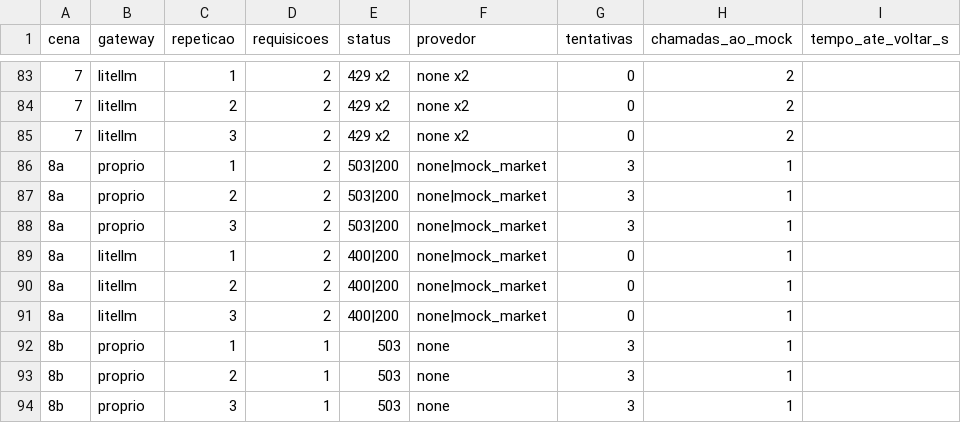
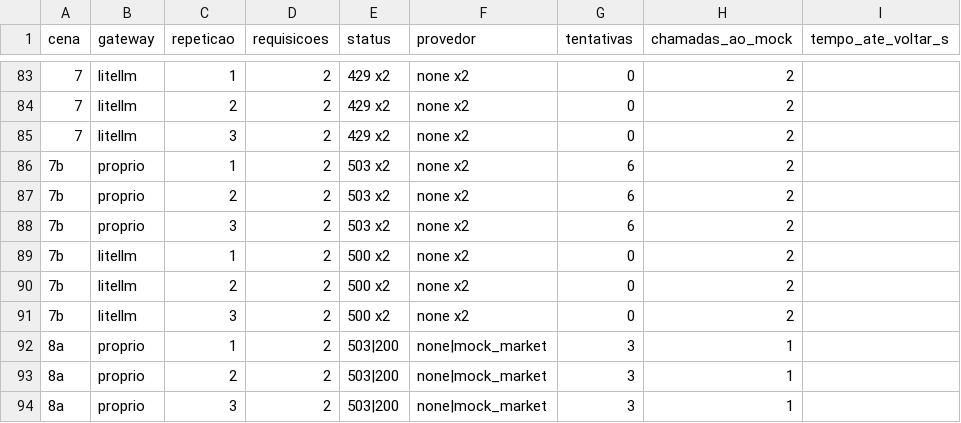
Before and after one commit to jcorreaviana/llm-gateway-study, a CSV file: reports/fase2-gateway-vs-litellm.csv, drawn as a sheet; only a part is shown, gaps mark what is left out; the shorter side is filled out with more unchanged rows; the diff covers the shown part only; the diff names each change by its address in the sheet, - before the commit and + after, or states it on an @@ line.

Commit message:
docs: clarify litellm config equivalence and comparison wording

```diff
--- a/reports/fase2-gateway-vs-litellm.csv
+++ b/reports/fase2-gateway-vs-litellm.csv
+row 86: 7b | proprio | 1 | 2 | 503 x2 | none x2 | 6 | 2
+row 87: 7b | proprio | 2 | 2 | 503 x2 | none x2 | 6 | 2
+row 88: 7b | proprio | 3 | 2 | 503 x2 | none x2 | 6 | 2
+row 89: 7b | litellm | 1 | 2 | 500 x2 | none x2 | 0 | 2
+row 90: 7b | litellm | 2 | 2 | 500 x2 | none x2 | 0 | 2
+row 91: 7b | litellm | 3 | 2 | 500 x2 | none x2 | 0 | 2
```
Also changed, not shown: 18 moved rows elsewhere in this file, 9 other files.
